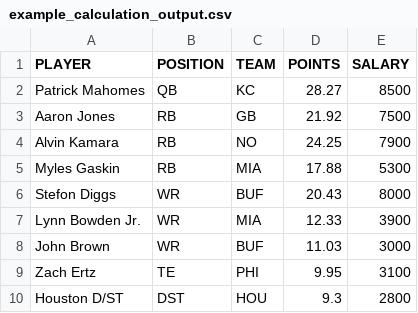
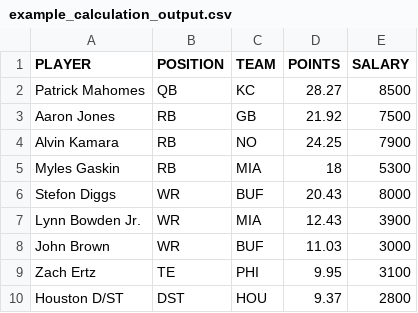
Before and after one commit to tomasokal/github_actions_examples, a CSV file: Output/example_calculation_output.csv, drawn as a sheet.

```diff
--- a/Output/example_calculation_output.csv
+++ b/Output/example_calculation_output.csv
@@ -4,7 +4,7 @@ Aaron Jones,RB,GB,21.92,7500
 Alvin Kamara,RB,NO,24.25,7900
-Myles Gaskin,RB,MIA,17.88,5300
+Myles Gaskin,RB,MIA,18,5300
 Stefon Diggs,WR,BUF,20.43,8000
-Lynn Bowden Jr.,WR,MIA,12.33,3900
+Lynn Bowden Jr.,WR,MIA,12.43,3900
 John Brown,WR,BUF,11.03,3000
 Zach Ertz,TE,PHI,9.95,3100
-Houston D/ST,DST,HOU,9.3,2800
+Houston D/ST,DST,HOU,9.37,2800
```
